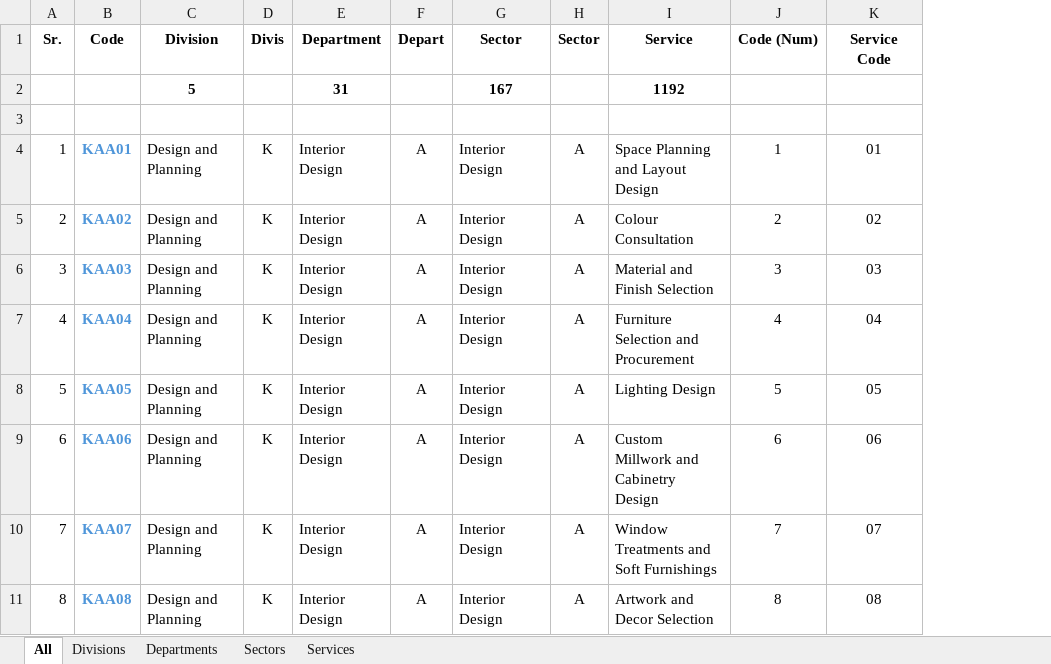
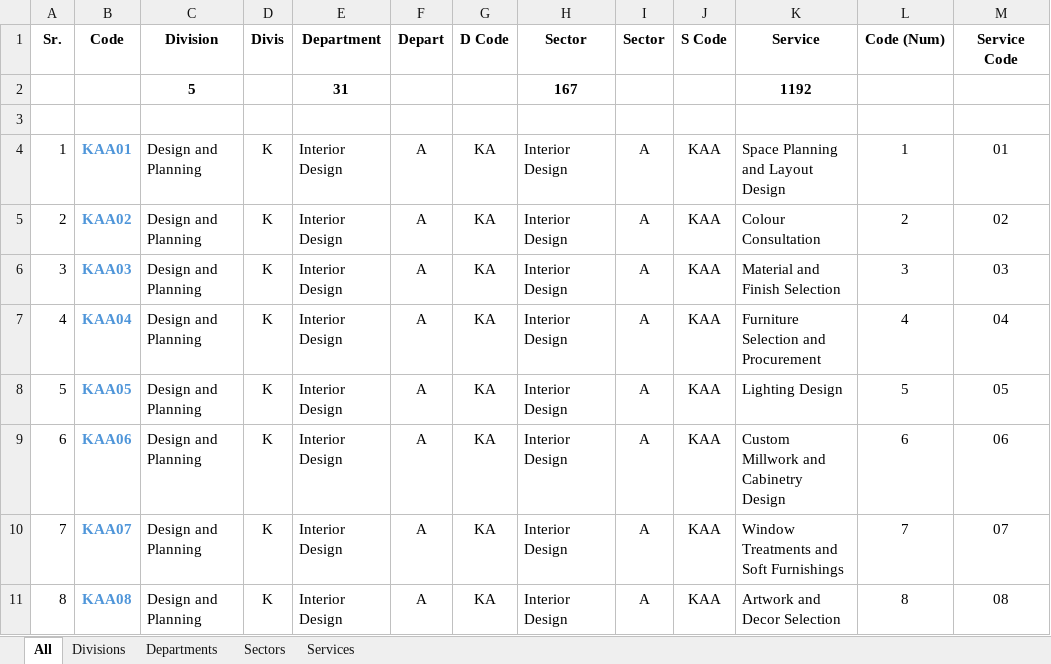
Before and after one commit to Danishan1/Html-CSS-Projects, an Excel workbook: Design Requirement/Documentation/IRT Creative Structure.xlsx, sheet All, drawn as a sheet; only a part is shown; values as stored, in another font and other column widths than the file's, no borders; the diff names each change by its address in the sheet, - before the commit and + after, or states it on an @@ line.

```diff
--- a/Design Requirement/Documentation/IRT Creative Structure.xlsx (sheet All)
+++ b/Design Requirement/Documentation/IRT Creative Structure.xlsx (sheet All)
+column G (D Code), rows 4-11: all KA
+column J (S Code), rows 4-11: all KAA
```
Also changed, not shown: formulas that keep their value, 6 other files.
